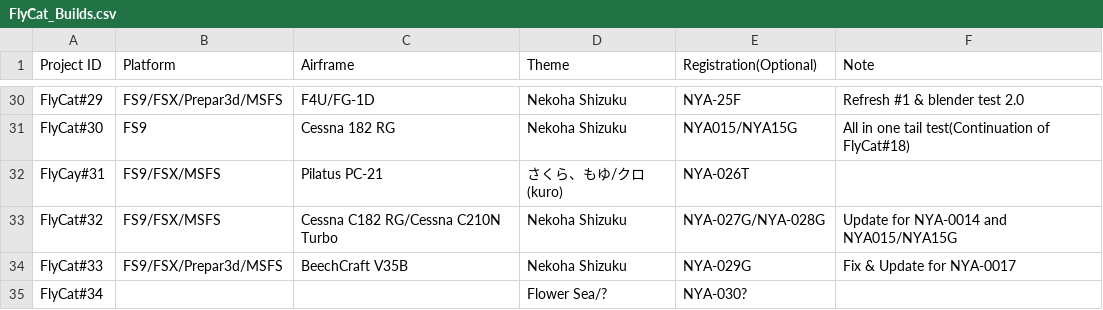
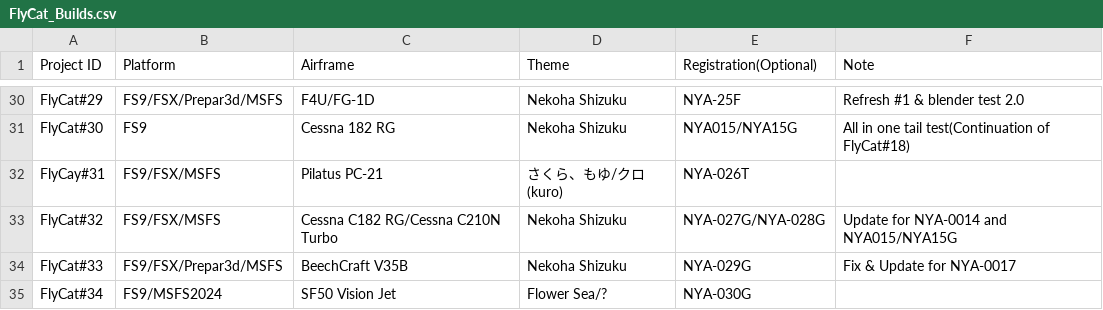
Before and after one commit to daleclack/Xe-Project, a CSV file: FlyCat_Builds.csv, drawn as a sheet; only a part is shown, gaps mark what is left out.

```diff
--- a/FlyCat_Builds.csv
+++ b/FlyCat_Builds.csv
@@ -34,2 +34,2 @@ FlyCat#32,FS9/FSX/MSFS,Cessna C182 RG/Cessna C210N Turbo,Nekoha Shizuku,NYA-027G
 FlyCat#33,FS9/FSX/Prepar3d/MSFS,BeechCraft V35B,Nekoha Shizuku,NYA-029G,Fix & Update for NYA-0017
-FlyCat#34,,,Flower Sea/?,NYA-030?,
+FlyCat#34,FS9/MSFS2024,SF50 Vision Jet,Flower Sea/?,NYA-030G,
```
Also changed, not shown: 1 other file.
